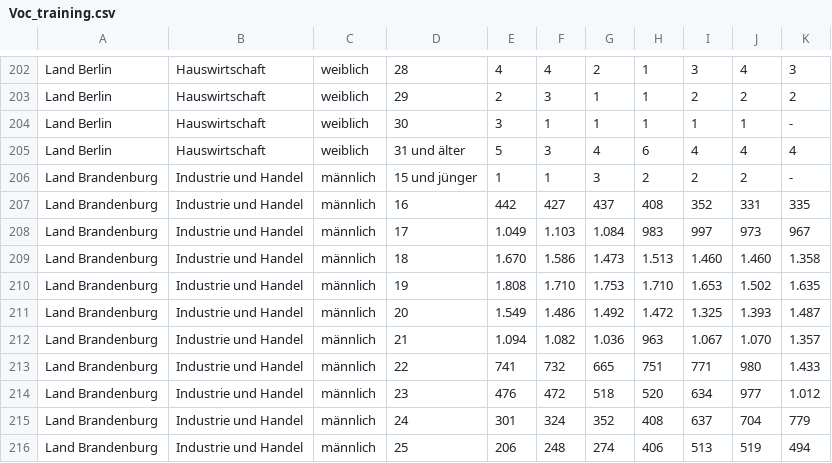
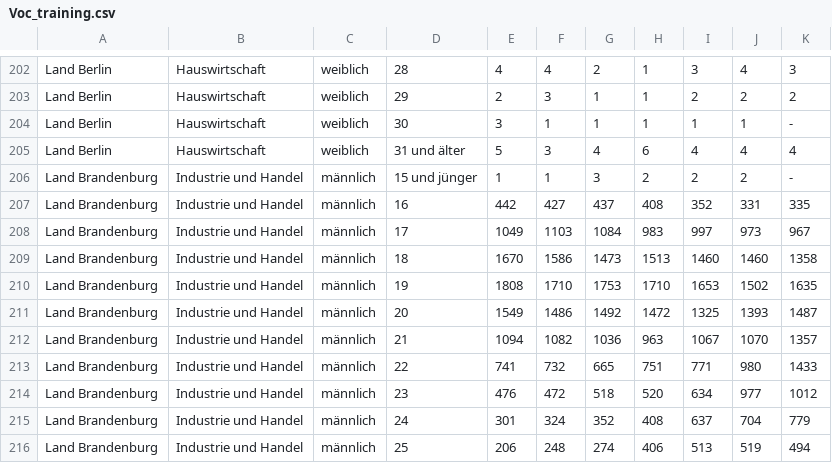
Before and after one commit to looreen/Vocational-training-in-Berlin, a CSV file: Voc_training.csv, drawn as a sheet; only a part is shown, gaps mark what is left out; the diff covers the shown part only.

```diff
--- a/Voc_training.csv
+++ b/Voc_training.csv
@@ -207,9 +207,9 @@ Land Brandenburg;Industrie und Handel;männlich;15 und jünger;1;1;3;2;2;2;-
 Land Brandenburg;Industrie und Handel;männlich;16;442;427;437;408;352;331;335
-Land Brandenburg;Industrie und Handel;männlich;17;1.049;1.103;1.084;983;997;973;967
-Land Brandenburg;Industrie und Handel;männlich;18;1.670;1.586;1.473;1.513;1.460;1.460;1.358
-Land Brandenburg;Industrie und Handel;männlich;19;1.808;1.710;1.753;1.710;1.653;1.502;1.635
-Land Brandenburg;Industrie und Handel;männlich;20;1.549;1.486;1.492;1.472;1.325;1.393;1.487
-Land Brandenburg;Industrie und Handel;männlich;21;1.094;1.082;1.036;963;1.067;1.070;1.357
-Land Brandenburg;Industrie und Handel;männlich;22;741;732;665;751;771;980;1.433
-Land Brandenburg;Industrie und Handel;männlich;23;476;472;518;520;634;977;1.012
+Land Brandenburg;Industrie und Handel;männlich;17;1049;1103;1084;983;997;973;967
+Land Brandenburg;Industrie und Handel;männlich;18;1670;1586;1473;1513;1460;1460;1358
+Land Brandenburg;Industrie und Handel;männlich;19;1808;1710;1753;1710;1653;1502;1635
+Land Brandenburg;Industrie und Handel;männlich;20;1549;1486;1492;1472;1325;1393;1487
+Land Brandenburg;Industrie und Handel;männlich;21;1094;1082;1036;963;1067;1070;1357
+Land Brandenburg;Industrie und Handel;männlich;22;741;732;665;751;771;980;1433
+Land Brandenburg;Industrie und Handel;männlich;23;476;472;518;520;634;977;1012
 Land Brandenburg;Industrie und Handel;männlich;24;301;324;352;408;637;704;779
```
Also changed, not shown: 84 edited cells elsewhere in this file, 1 other file.
